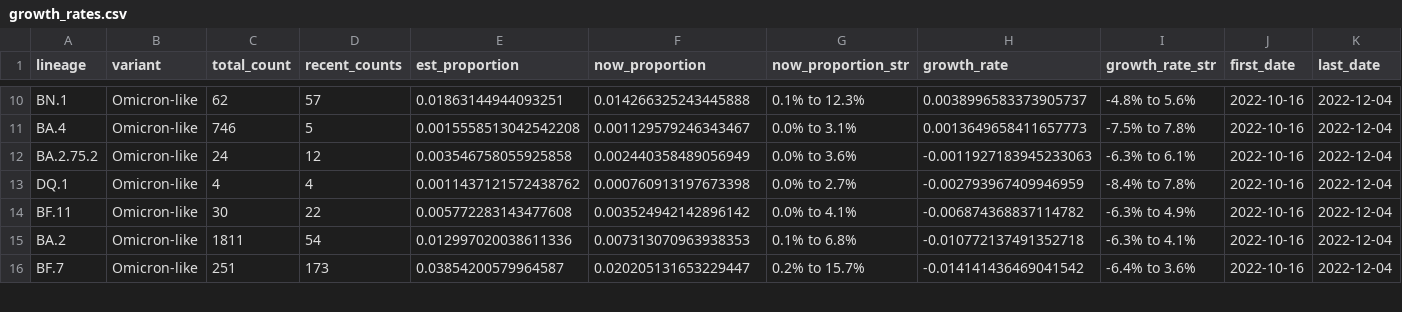
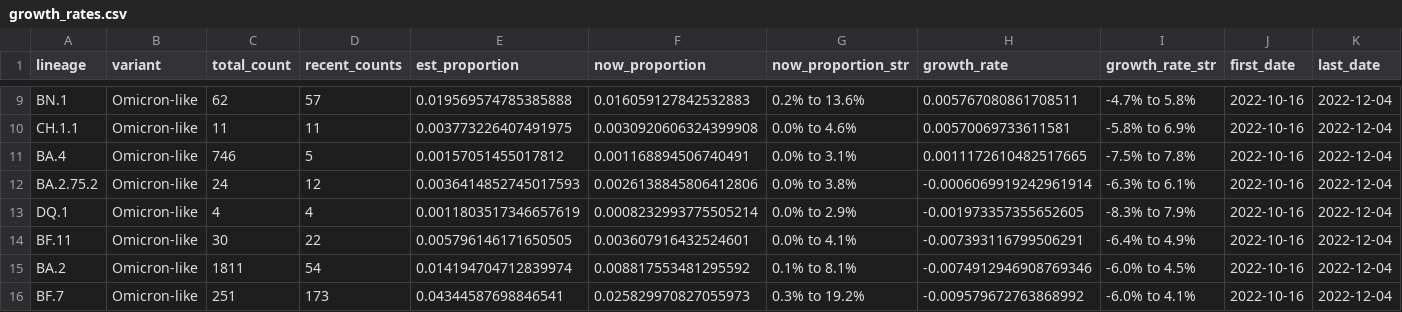
Before and after one commit to andersen-lab/lone_pine, a CSV file: resources/growth_rates.csv, drawn as a sheet; only a part is shown, gaps mark what is left out; addresses are those after the commit; rows hold the shown columns only; the diff covers the shown part only; the diff names each change by its address in the sheet, - before the commit and + after, or states it on an @@ line.

```diff
--- a/resources/growth_rates.csv
+++ b/resources/growth_rates.csv
-E9 (est_proportion): 0.01863144944093251
+E9 (est_proportion): 0.019569574785385888
-F9 (now_proportion): 0.014266325243445888
+F9 (now_proportion): 0.016059127842532883
-G9 (now_proportion_str): 0.1% to 12.3%
+G9 (now_proportion_str): 0.2% to 13.6%
-H9 (growth_rate): 0.0038996583373905737
+H9 (growth_rate): 0.005767080861708511
-I9 (growth_rate_str): -4.8% to 5.6%
+I9 (growth_rate_str): -4.7% to 5.8%
+row 10: CH.1.1 | Omicron-like | 11 | 11 | 0.003773226407491975 | 0.0030920606324399908 | 0.0% to 4.6% | 0.00570069733611581 | -5.8% to 6.9% | 2022-10-16 | 2022-12-04
-E11 (est_proportion): 0.0015558513042542208
+E11 (est_proportion): 0.00157051455017812
-F11 (now_proportion): 0.001129579246343467
+F11 (now_proportion): 0.001168894506740491
-H11 (growth_rate): 0.0013649658411657773
+H11 (growth_rate): 0.0011172610482517665
-E12 (est_proportion): 0.003546758055925858
+E12 (est_proportion): 0.0036414852745017593
-F12 (now_proportion): 0.002440358489056949
+F12 (now_proportion): 0.0026138845806412806
-G12 (now_proportion_str): 0.0% to 3.6%
+G12 (now_proportion_str): 0.0% to 3.8%
-H12 (growth_rate): -0.0011927183945233063
+H12 (growth_rate): -0.0006069919242961914
-E13 (est_proportion): 0.0011437121572438762
+E13 (est_proportion): 0.0011803517346657619
-F13 (now_proportion): 0.000760913197673398
+F13 (now_proportion): 0.0008232993775505214
-G13 (now_proportion_str): 0.0% to 2.7%
+G13 (now_proportion_str): 0.0% to 2.9%
-H13 (growth_rate): -0.002793967409946959
+H13 (growth_rate): -0.001973357355652605
-I13 (growth_rate_str): -8.4% to 7.8%
+I13 (growth_rate_str): -8.3% to 7.9%
-E14 (est_proportion): 0.005772283143477608
+E14 (est_proportion): 0.005796146171650505
-F14 (now_proportion): 0.003524942142896142
+F14 (now_proportion): 0.003607916432524601
-H14 (growth_rate): -0.006874368837114782
+H14 (growth_rate): -0.007393116799506291
-I14 (growth_rate_str): -6.3% to 4.9%
+I14 (growth_rate_str): -6.4% to 4.9%
-E15 (est_proportion): 0.012997020038611336
+E15 (est_proportion): 0.014194704712839974
-F15 (now_proportion): 0.007313070963938353
+F15 (now_proportion): 0.008817553481295592
-G15 (now_proportion_str): 0.1% to 6.8%
+G15 (now_proportion_str): 0.1% to 8.1%
-H15 (growth_rate): -0.010772137491352718
+H15 (growth_rate): -0.0074912946908769346
-I15 (growth_rate_str): -6.3% to 4.1%
+I15 (growth_rate_str): -6.0% to 4.5%
-E16 (est_proportion): 0.03854200579964587
+E16 (est_proportion): 0.04344587698846541
-F16 (now_proportion): 0.020205131653229447
+F16 (now_proportion): 0.025829970827055973
-G16 (now_proportion_str): 0.2% to 15.7%
+G16 (now_proportion_str): 0.3% to 19.2%
-H16 (growth_rate): -0.014141436469041542
+H16 (growth_rate): -0.009579672763868992
-I16 (growth_rate_str): -6.4% to 3.6%
+I16 (growth_rate_str): -6.0% to 4.1%
```
Also changed, not shown: 2 added rows, 3 removed rows and 40 edited cells elsewhere in this file.
